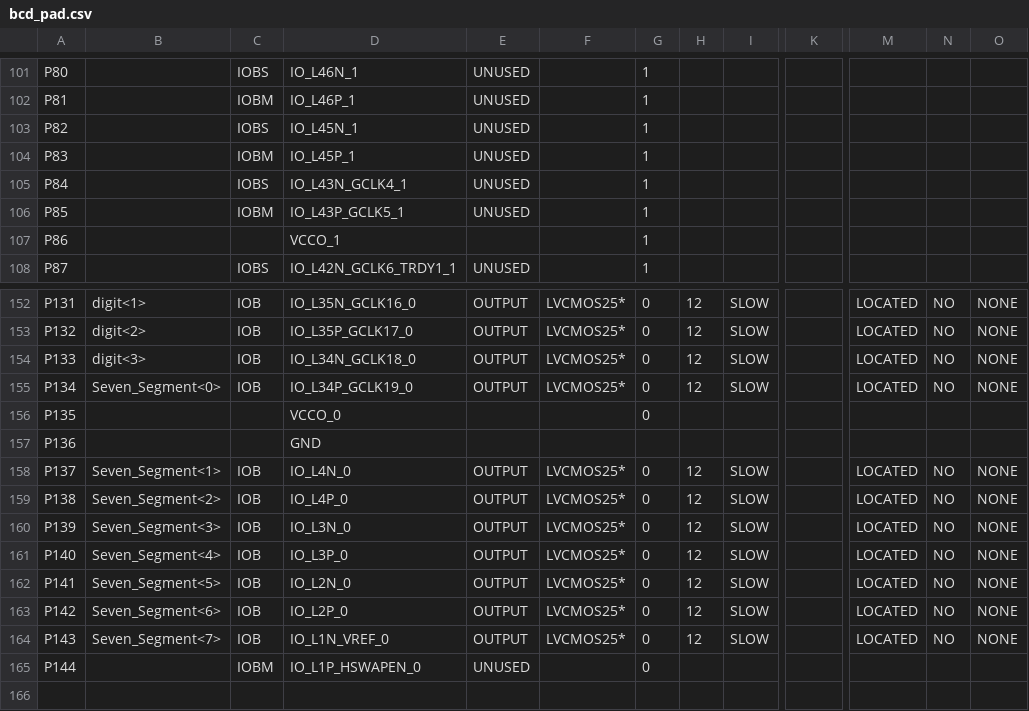
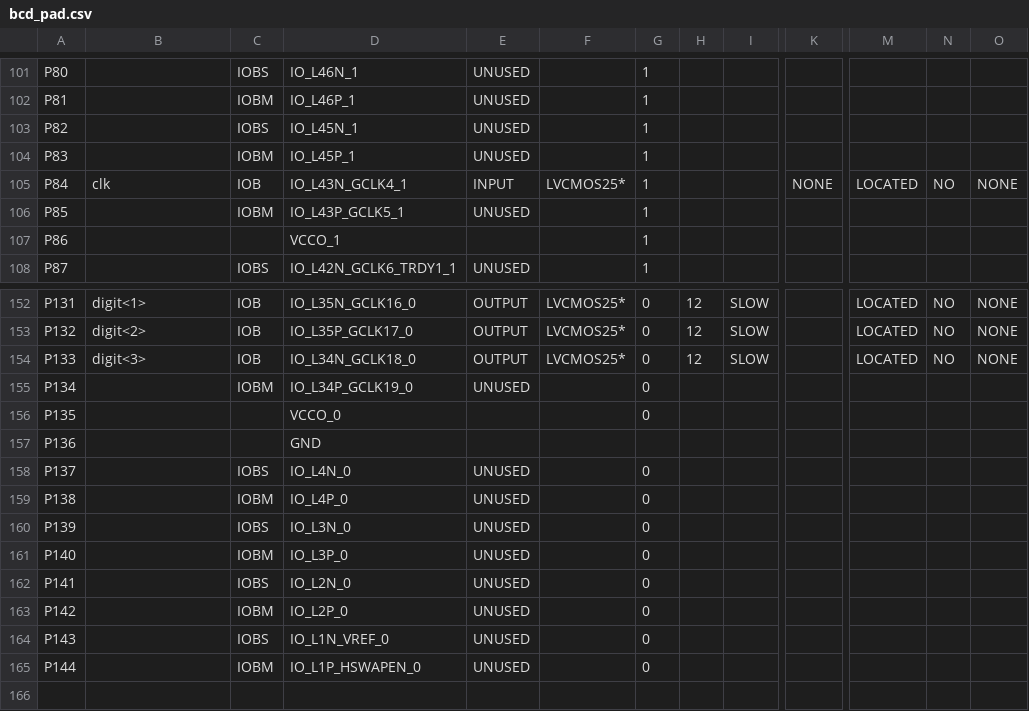
Before and after one commit to shreyaskale11/BCDtoSevensegmentdisplay, a CSV file: bcd_pad.csv, drawn as a sheet; only a part is shown, gaps mark what is left out; the diff covers the shown part only; the diff names each change by its address in the sheet, - before the commit and + after, or states it on an @@ line.

```diff
--- a/bcd_pad.csv
+++ b/bcd_pad.csv
-B105: (empty)
+B105: clk
-C105: IOBS
+C105: IOB
-E105: UNUSED
+E105: INPUT
-F105: (empty)
+F105: LVCMOS25*
-K105: (empty)
+K105: NONE
-M105: (empty)
+M105: LOCATED
-N105: (empty)
+N105: NO
-O105: (empty)
+O105: NONE
-B155: Seven_Segment<0>
+B155: (empty)
-C155: IOB
+C155: IOBM
-E155: OUTPUT
+E155: UNUSED
-F155: LVCMOS25*
+F155: (empty)
-H155: 12
+H155: (empty)
-I155: SLOW
+I155: (empty)
-M155: LOCATED
+M155: (empty)
-N155: NO
+N155: (empty)
-O155: NONE
+O155: (empty)
-B158: Seven_Segment<1>
+B158: (empty)
-C158: IOB
+C158: IOBS
-E158:E164: OUTPUT
+E158:E164: UNUSED
-F158:F164: LVCMOS25*
+F158:F164: (empty)
-H158:H164: 12
+H158:H164: (empty)
-I158:I164: SLOW
+I158:I164: (empty)
-M158:M164: LOCATED
+M158:M164: (empty)
-N158:N164: NO
+N158:N164: (empty)
-O158:O164: NONE
+O158:O164: (empty)
-B159: Seven_Segment<2>
+B159: (empty)
-C159: IOB
+C159: IOBM
-B160: Seven_Segment<3>
+B160: (empty)
-C160: IOB
+C160: IOBS
-B161: Seven_Segment<4>
+B161: (empty)
-C161: IOB
+C161: IOBM
-B162: Seven_Segment<5>
+B162: (empty)
-C162: IOB
+C162: IOBS
-B163: Seven_Segment<6>
+B163: (empty)
-C163: IOB
+C163: IOBM
-B164: Seven_Segment<7>
+B164: (empty)
-C164: IOB
+C164: IOBS
```
Also changed, not shown: 113 edited cells elsewhere in this file, 52 other files.
